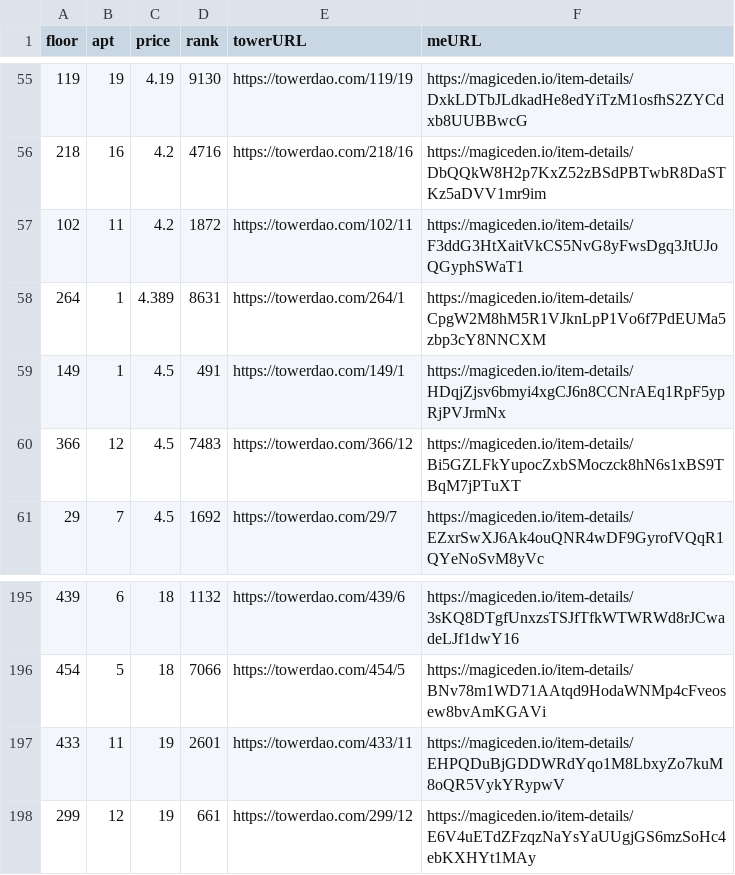
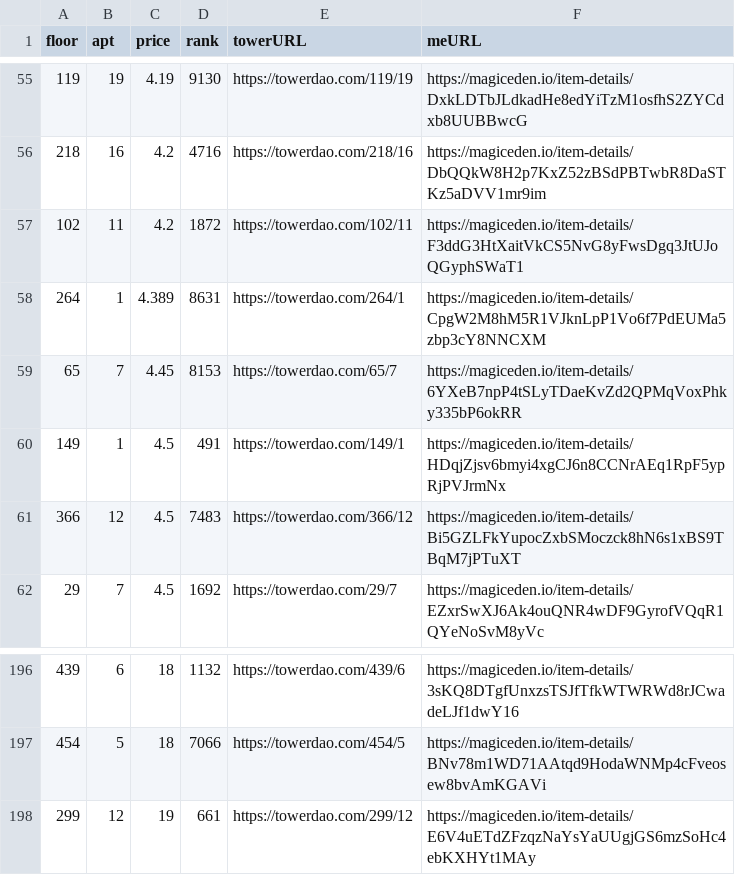
Before and after one commit to braposo/thetower-monitor, a CSV file: data-magiceden.csv, drawn as a sheet; only a part is shown, gaps mark what is left out; removed rows and columns are numbered as before the commit, all else as after; the diff names each change by its address in the sheet, - before the commit and + after, or states it on an @@ line.

Commit message:
Flat: latest data (2021-11-03T15:44:16.629Z) {   "date": "2021-11-03T15:44:16.629Z",   "files": [     {       "name": "data-magiceden.csv",       "deltaBytes": -2,       "source": "https://api-mainnet.magiceden.io/rpc/getListedNFTsByQuery?q=%7B%22%24match%22%3A%7B%22collectionSymbol%22%3A%22the_tower%22%7D%2C%22%24sort%22%3A%7B%22takerAmount%22%3A1%2C%22createdAt%22%3A-1%7D%7D"     },     {       "name": "data-solanart.csv",       "deltaBytes": 1103,       "source": "https://qzlsklfacc.medianetwork.cloud/nft_for_sale?collection=thetower"     },     {       "name": "top-picks-solanart.csv",       "deltaBytes": -4,       "source": "https://qzlsklfacc.medianetwork.cloud/nft_for_sale?collection=thetower"     }   ] }

```diff
--- a/data-magiceden.csv
+++ b/data-magiceden.csv
+row 59: 65 | 7 | 4.45 | 8153 | https://towerdao.com/65/7 | https://magiceden.io/item-details/6YXeB7npP4tSLyTDaeKvZd2QPMqVoxPhky335bP6okRR
-row 197: 433 | 11 | 19 | 2601 | https://towerdao.com/433/11 | https://magiceden.io/item-details/EHPQDuBjGDDWRdYqo1M8LbxyZo7kuM8oQR5VykYRypwV
```
Also changed, not shown: data-solanart.csv, top-picks-solanart.csv.
